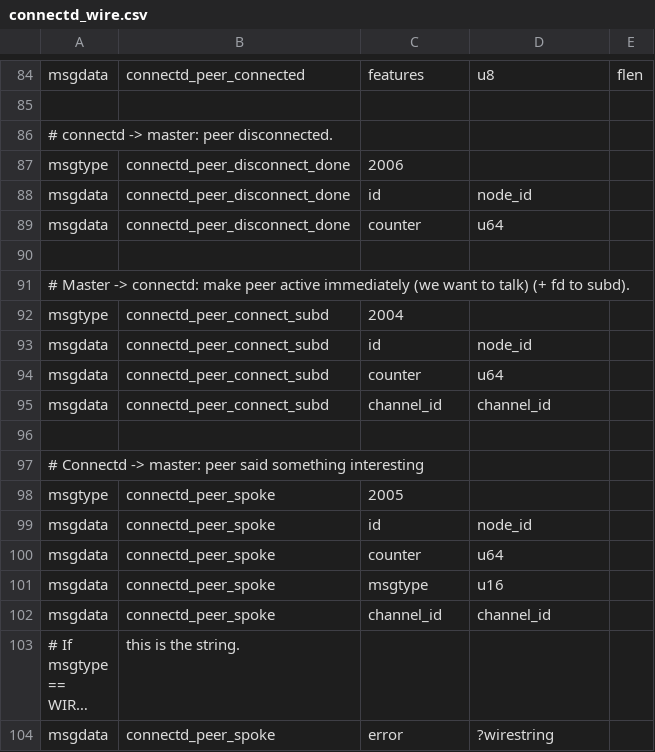
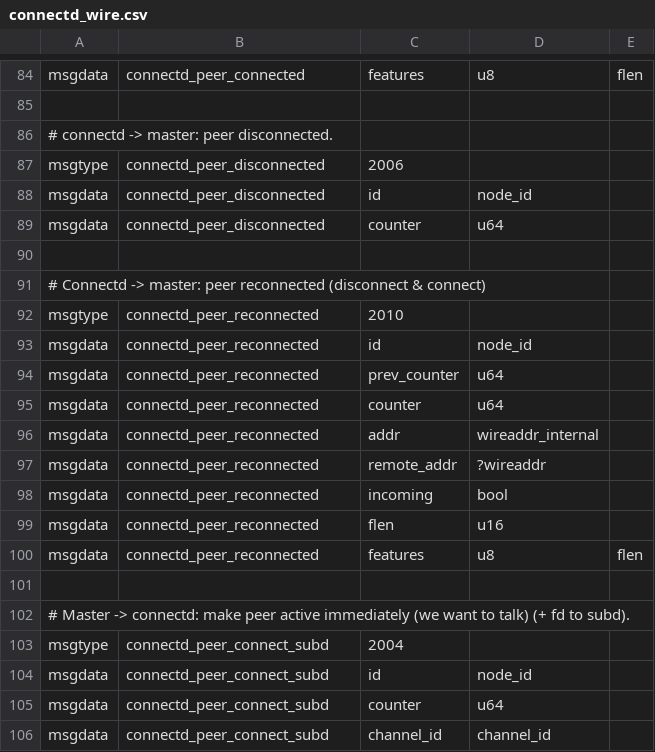
Before and after one commit to ElementsProject/lightning, a CSV file: connectd/connectd_wire.csv, drawn as a sheet; only a part is shown, gaps mark what is left out; the shorter side is filled out with more unchanged rows; long unchanged cells end in ….

Commit message:
connectd: simplify logic, and add a "reconnected" message.
One issue we have in CI is reconnection races: if an incoming
connection arrives while an outgoing one is negotiated, we close the
outgoing one and issue a disconnect, which fails any connect attempts.

By sending a "reconnected" message instead of disconnect/connect we
can avoid disturbing in-progress connection attempts which happens in CI
quite a bit.

Signed-off-by: Rusty Russell <rusty@rustcorp.com.au>

```diff
--- a/connectd/connectd_wire.csv
+++ b/connectd/connectd_wire.csv
@@ -86,5 +86,16 @@ msgdata,connectd_peer_connected,features,u8,flen
 # connectd -> master: peer disconnected.
-msgtype,connectd_peer_disconnect_done,2006
-msgdata,connectd_peer_disconnect_done,id,node_id,
-msgdata,connectd_peer_disconnect_done,counter,u64,
+msgtype,connectd_peer_disconnected,2006
+msgdata,connectd_peer_disconnected,id,node_id,
+msgdata,connectd_peer_disconnected,counter,u64,
+
+# Connectd -> master: peer reconnected (disconnect & connect)
+msgtype,connectd_peer_reconnected,2010
+msgdata,connectd_peer_reconnected,id,node_id,
+msgdata,connectd_peer_reconnected,prev_counter,u64,
+msgdata,connectd_peer_reconnected,counter,u64,
+msgdata,connectd_peer_reconnected,addr,wireaddr_internal,
+msgdata,connectd_peer_reconnected,remote_addr,?wireaddr,
+msgdata,connectd_peer_reconnected,incoming,bool,
+msgdata,connectd_peer_reconnected,flen,u16,
+msgdata,connectd_peer_reconnected,features,u8,flen
 
```
Also changed, not shown: 13 other files.
